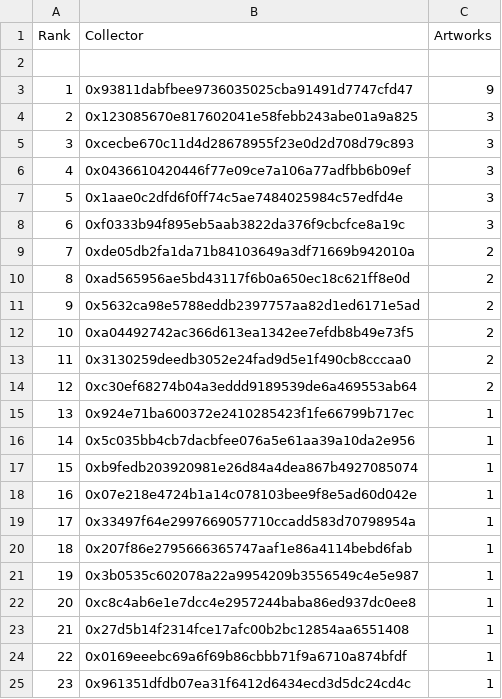
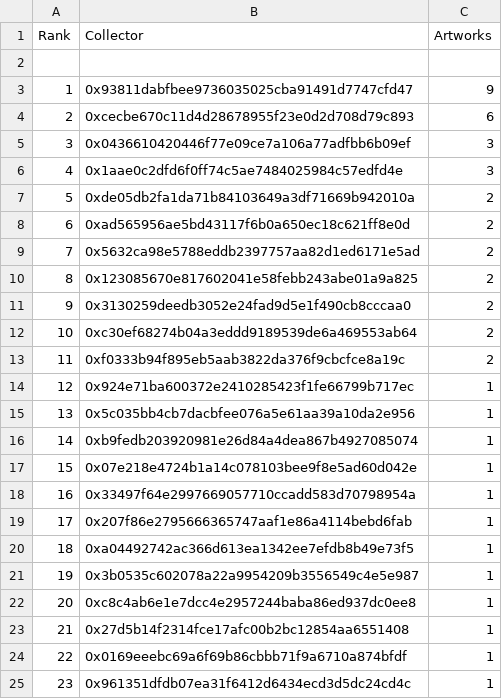
Before and after one commit to JohnOrionYoung/JOYhotPotato, a CSV file: src/python/collectors.csv, drawn as a sheet; removed rows and columns are numbered as before the commit, all else as after; the diff names each change by its address in the sheet, - before the commit and + after, or states it on an @@ line.

Commit message:
collectors update

```diff
--- a/src/python/collectors.csv
+++ b/src/python/collectors.csv
-row 4: 2 | 0x123085670e817602041e58febb243abe01a9a825 | 3
@@ column A (Rank) renumbered between rows 4 and 19 @@
-C4 (Artworks): 3
+C4 (Artworks): 6
-row 8: 6 | 0xf0333b94f895eb5aab3822da376f9cbcfce8a19c | 3
-B10 (Collector): 0xa04492742ac366d613ea1342ee7efdb8b49e73f5
+B10 (Collector): 0x123085670e817602041e58febb243abe01a9a825
+row 13: 11 | 0xf0333b94f895eb5aab3822da376f9cbcfce8a19c | 2
+row 20: 18 | 0xa04492742ac366d613ea1342ee7efdb8b49e73f5 | 1
```
